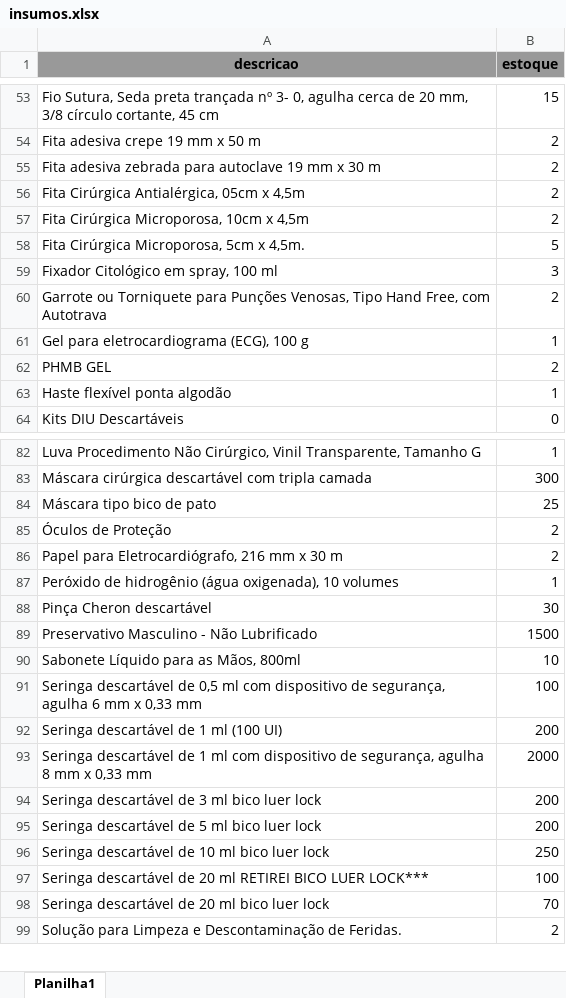
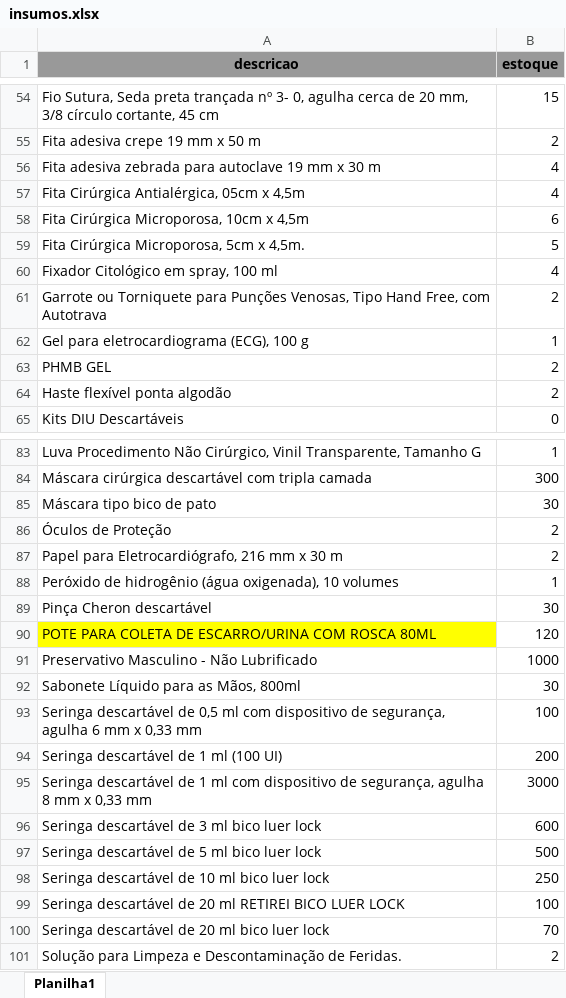
Before and after one commit to DpagSsPjf/script-insercao-insumos-medicamentos, an Excel workbook: insumos.xlsx, sheet Planilha1, drawn as a sheet; only a part is shown, gaps mark what is left out; values as stored, in another font and other column widths than the file's, no borders; addresses are those after the commit; the diff covers the shown part only; the diff names each change by its address in the sheet, - before the commit and + after, or states it on an @@ line.

```diff
--- a/insumos.xlsx (sheet Planilha1)
+++ b/insumos.xlsx (sheet Planilha1)
-B56:B57 (estoque): 2
+B56:B57 (estoque): 4
-B58 (estoque): 2
+B58 (estoque): 6
-B60 (estoque): 3
+B60 (estoque): 4
-B64 (estoque): 1
+B64 (estoque): 2
-B85 (estoque): 25
+B85 (estoque): 30
+row 90: POTE PARA COLETA DE ESCARRO/URINA COM ROSCA 80ML | 120
-B91 (estoque): 1500
+B91 (estoque): 1000
-B92 (estoque): 10
+B92 (estoque): 30
-B95 (estoque): 2000
+B95 (estoque): 3000
-B96 (estoque): 200
+B96 (estoque): 600
-B97 (estoque): 200
+B97 (estoque): 500
-A99 (descricao): …BICO LUER LOCK***
+A99 (descricao): …BICO LUER LOCK
```
Also changed, not shown: 1 added row and 20 edited cells elsewhere in this sheet, 1 other file.
